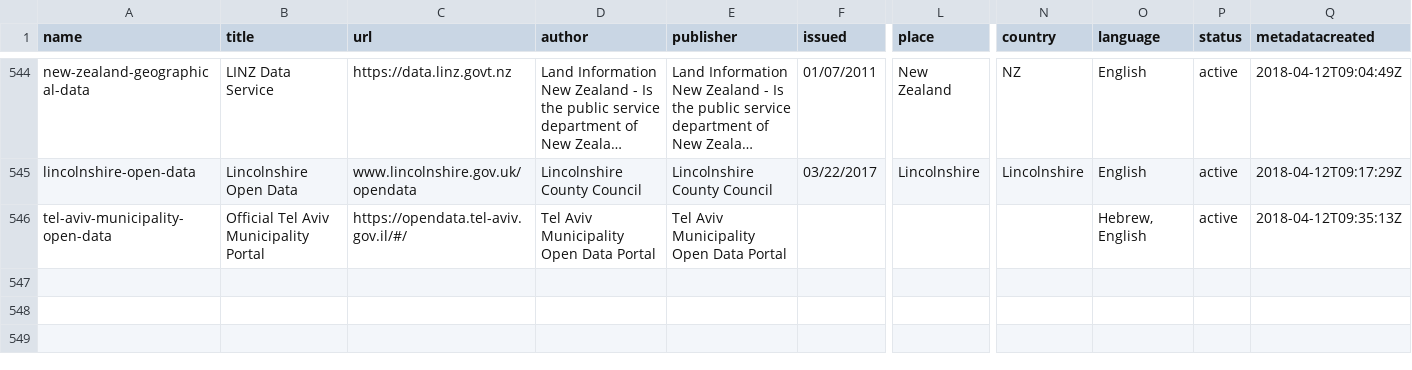
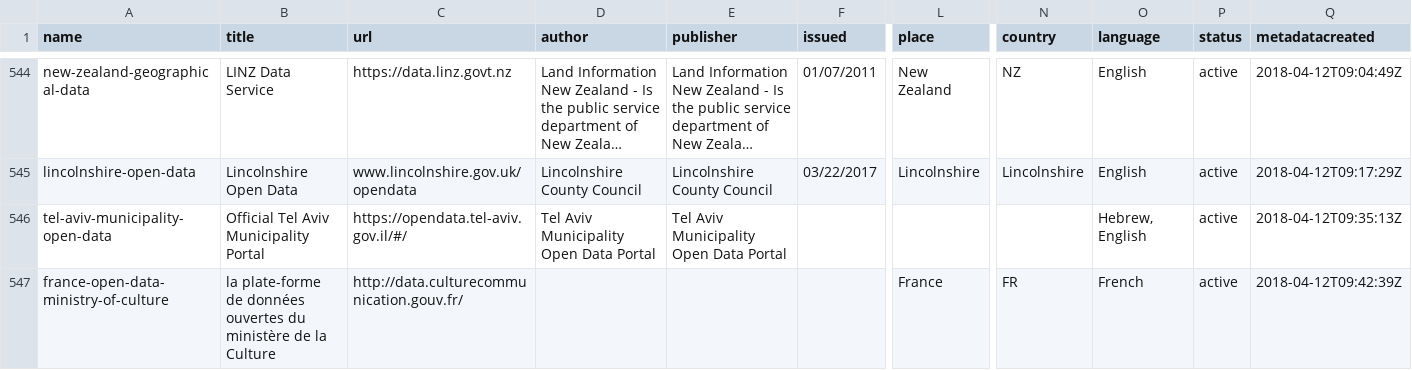
Before and after one commit to okfn/dataportals.org, a CSV file: data/portals.csv, drawn as a sheet; only a part is shown, gaps mark what is left out; long unchanged cells end in …; rows hold the shown columns only; the diff names each change by its address in the sheet, - before the commit and + after, or states it on an @@ line.

Commit message:
[new-portal][xs]: added Ministry of Culture, France open data portal into portals.csv -refs #143

```diff
--- a/data/portals.csv
+++ b/data/portals.csv
+row 547: france-open-data-ministry-of-culture | la plate-forme de données ouvertes du ministère de la Culture | http://data.culturecommunication.gouv.fr/ |  |  |  | France | FR | French | active | 2018-04-12T09:42:39Z
```
